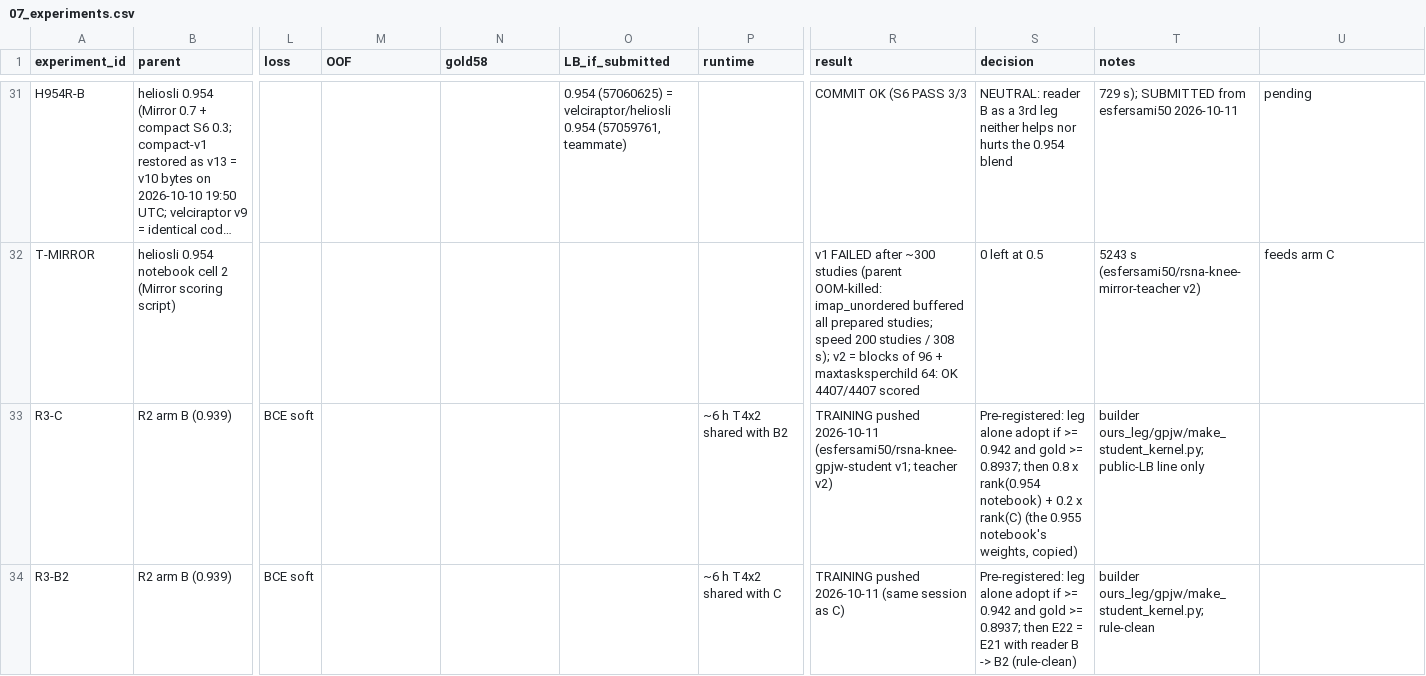
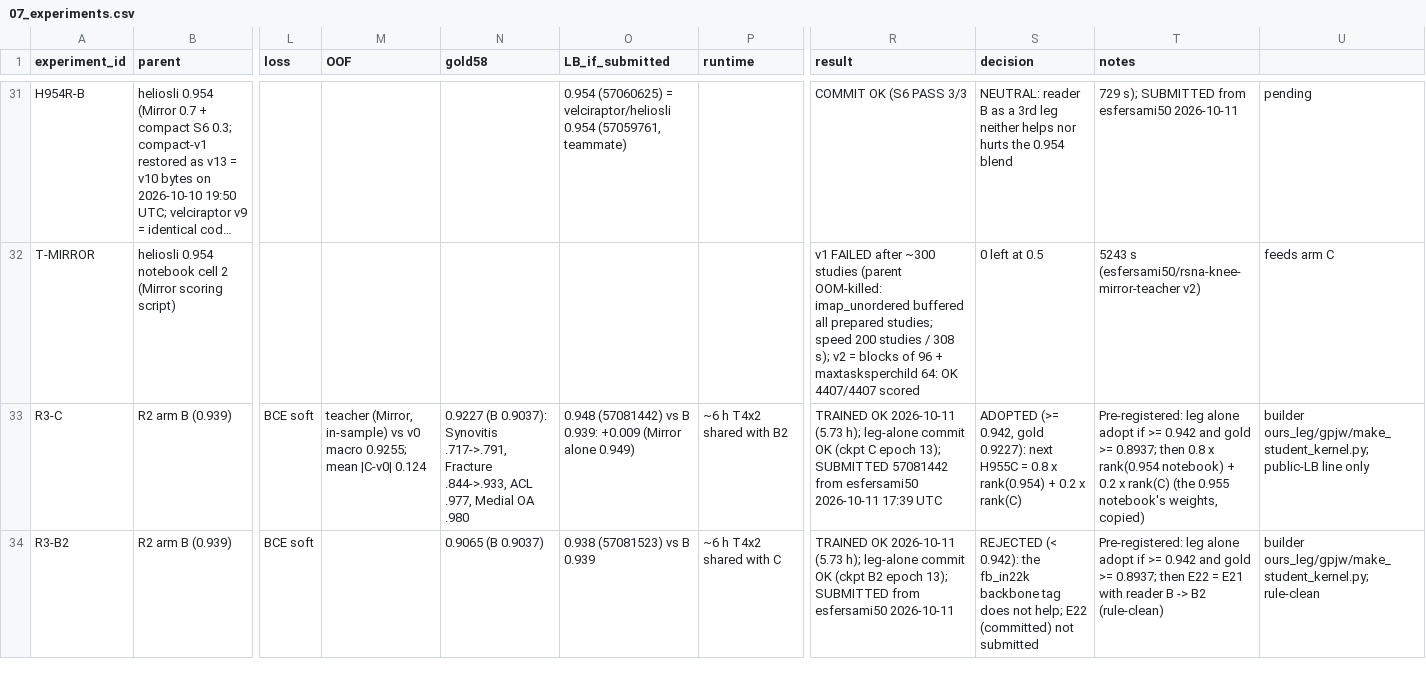
Before and after one commit to hamidhosen42/RSNA-Knee-Abnormality-Detection, a CSV file: audit/07_experiments.csv, drawn as a sheet; only a part is shown, gaps mark what is left out; long unchanged cells end in …; the diff covers the shown part only; the diff names each change by its address in the sheet, - before the commit and + after, or states it on an @@ line.

```diff
--- a/audit/07_experiments.csv
+++ b/audit/07_experiments.csv
-M33 (OOF): (empty)
+M33 (OOF): teacher (Mirror, in-sample) vs v0 macro 0.9255; mean |C-v0| 0.124
-N33 (gold58): (empty)
+N33 (gold58): 0.9227 (B 0.9037): Synovitis .717->.791, Fracture .844->.933, ACL .977, Medial OA .980
-O33 (LB_if_submitted): (empty)
+O33 (LB_if_submitted): 0.948 (57081442) vs B 0.939: +0.009 (Mirror alone 0.949)
-R33 (result): TRAINING pushed 2026-10-11 (esfersami50/rsna-knee-gpjw-student v1; teacher v2)
+R33 (result): TRAINED OK 2026-10-11 (5.73 h); leg-alone commit OK (ckpt C epoch 13); SUBMITTED 57081442 from esfersami50 2026-10-11 17:39 UTC
-S33 (decision): Pre-registered: leg alone adopt if >= 0.942 and gold >= 0.8937; then 0.8 x rank(0.954 notebook) + 0.2 x rank(C) (the 0.955 notebook's weights, copied)
+S33 (decision): ADOPTED (>= 0.942, gold 0.9227): next H955C = 0.8 x rank(0.954) + 0.2 x rank(C)
-T33 (notes): builder ours_leg/gpjw/make_student_kernel.py; public-LB line only
+T33 (notes): Pre-registered: leg alone adopt if >= 0.942 and gold >= 0.8937; then 0.8 x rank(0.954 notebook) + 0.2 x rank(C) (the 0.955 notebook's weights, copied)
-U33: (empty)
+U33: builder ours_leg/gpjw/make_student_kernel.py; public-LB line only
-N34 (gold58): (empty)
+N34 (gold58): 0.9065 (B 0.9037)
-O34 (LB_if_submitted): (empty)
+O34 (LB_if_submitted): 0.938 (57081523) vs B 0.939
-R34 (result): TRAINING pushed 2026-10-11 (same session as C)
+R34 (result): TRAINED OK 2026-10-11 (5.73 h); leg-alone commit OK (ckpt B2 epoch 13); SUBMITTED from esfersami50 2026-10-11
-S34 (decision): Pre-registered: leg alone adopt if >= 0.942 and gold >= 0.8937; then E22 = E21 with reader B -> B2 (rule-clean)
+S34 (decision): REJECTED (< 0.942): the fb_in22k backbone tag does not help; E22 (committed) not submitted
-T34 (notes): builder ours_leg/gpjw/make_student_kernel.py; rule-clean
+T34 (notes): Pre-registered: leg alone adopt if >= 0.942 and gold >= 0.8937; then E22 = E21 with reader B -> B2 (rule-clean)
-U34: (empty)
+U34: builder ours_leg/gpjw/make_student_kernel.py; rule-clean
```
Also changed, not shown: 3 added rows elsewhere in this file, 9 other files.
